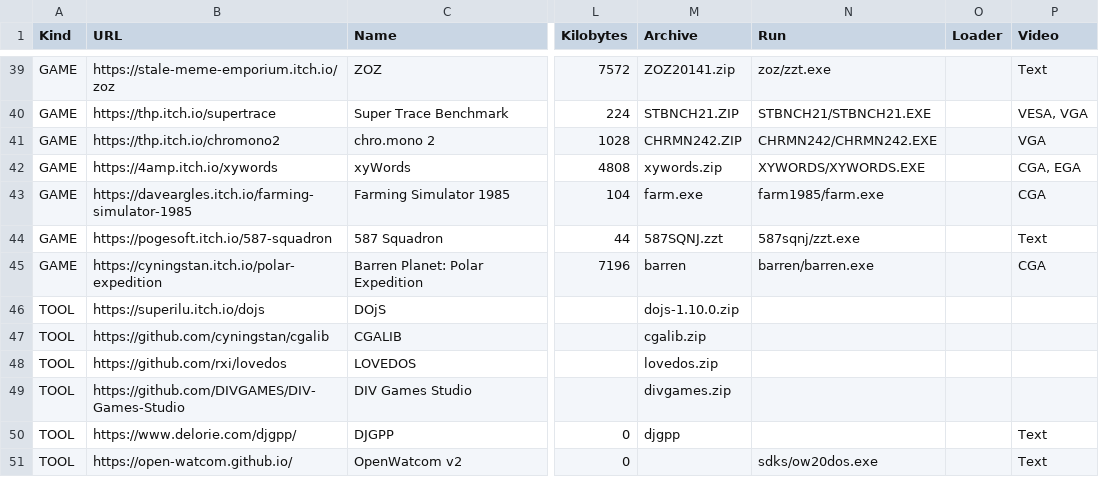
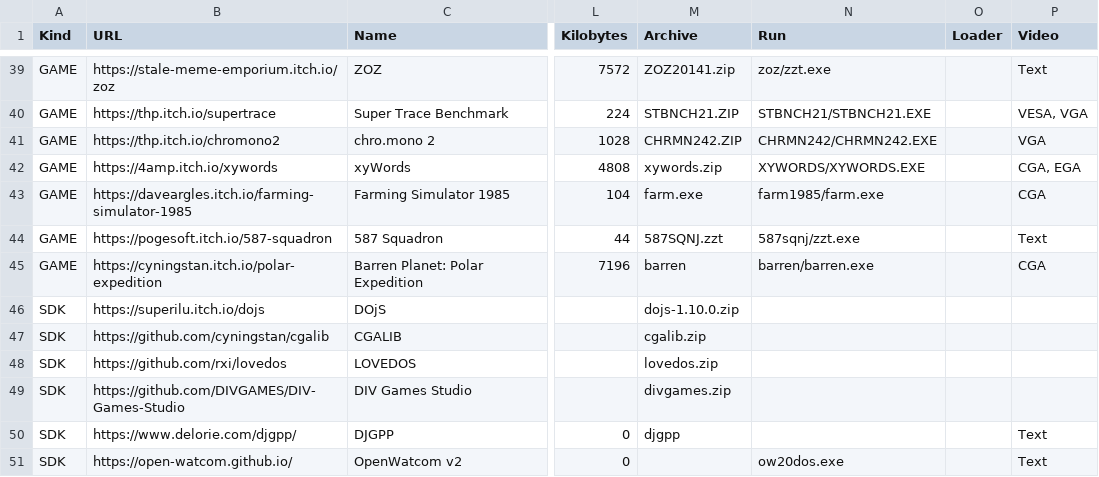
Before and after one commit to thp/dos-game-jam-demo-disc, a CSV file: catalog/gamectlg.csv, drawn as a sheet; only a part is shown, gaps mark what is left out; the diff covers the shown part only; the diff names each change by its address in the sheet, - before the commit and + after, or states it on an @@ line.

```diff
--- a/catalog/gamectlg.csv
+++ b/catalog/gamectlg.csv
-A46:A51 (Kind): TOOL
+A46:A51 (Kind): SDK
-N51 (Run): sdks/ow20dos.exe
+N51 (Run): ow20dos.exe
```
Also changed, not shown: 1 added row and 7 edited cells elsewhere in this file, 3 other files.
